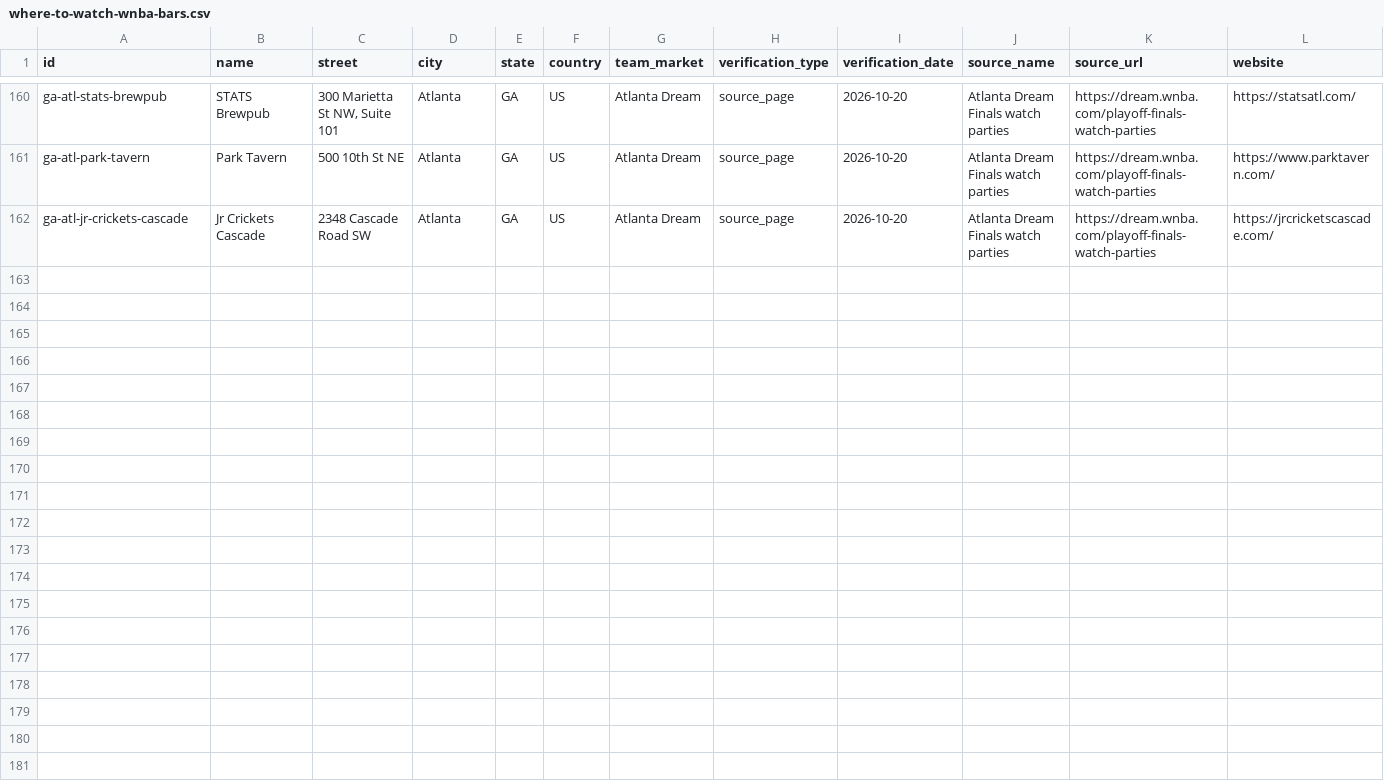
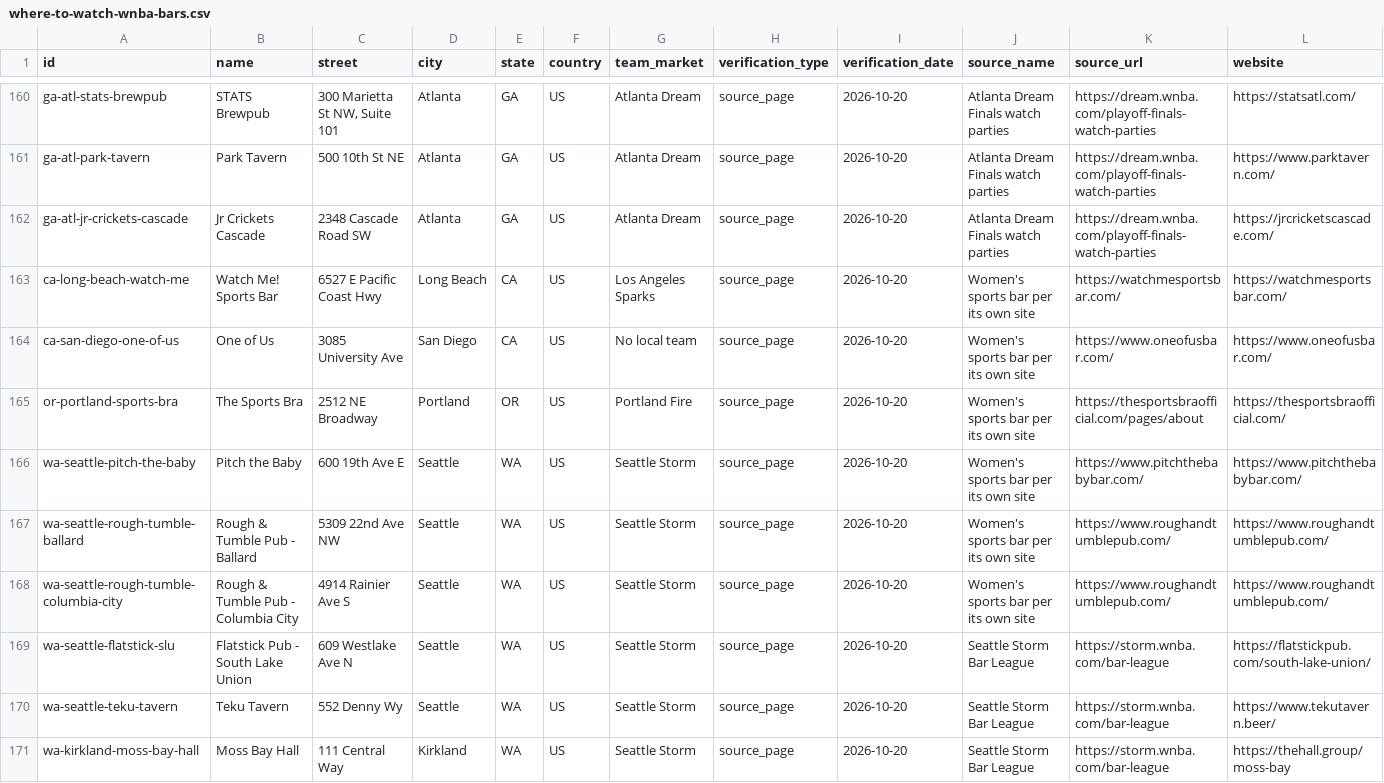
Before and after one commit to ryanmoalemi/fullcourtbuckets, a CSV file: wnba/where-to-watch/where-to-watch-wnba-bars.csv, drawn as a sheet; only a part is shown, gaps mark what is left out; rows hold the shown columns only; the diff names each change by its address in the sheet, - before the commit and + after, or states it on an @@ line.

```diff
--- a/wnba/where-to-watch/where-to-watch-wnba-bars.csv
+++ b/wnba/where-to-watch/where-to-watch-wnba-bars.csv
+row 163: ca-long-beach-watch-me | Watch Me! Sports Bar | 6527 E Pacific Coast Hwy | Long Beach | CA | US | Los Angeles Sparks | source_page | 2026-10-20 | Women's sports bar per its own site | https://watchmesportsbar.com/ | https://watchmesportsbar.com/
+row 164: ca-san-diego-one-of-us | One of Us | 3085 University Ave | San Diego | CA | US | No local team | source_page | 2026-10-20 | Women's sports bar per its own site | https://www.oneofusbar.com/ | https://www.oneofusbar.com/
+row 165: or-portland-sports-bra | The Sports Bra | 2512 NE Broadway | Portland | OR | US | Portland Fire | source_page | 2026-10-20 | Women's sports bar per its own site | https://thesportsbraofficial.com/pages/about | https://thesportsbraofficial.com/
+row 166: wa-seattle-pitch-the-baby | Pitch the Baby | 600 19th Ave E | Seattle | WA | US | Seattle Storm | source_page | 2026-10-20 | Women's sports bar per its own site | https://www.pitchthebabybar.com/ | https://www.pitchthebabybar.com/
+row 167: wa-seattle-rough-tumble-ballard | Rough & Tumble Pub - Ballard | 5309 22nd Ave NW | Seattle | WA | US | Seattle Storm | source_page | 2026-10-20 | Women's sports bar per its own site | https://www.roughandtumblepub.com/ | https://www.roughandtumblepub.com/
+row 168: wa-seattle-rough-tumble-columbia-city | Rough & Tumble Pub - Columbia City | 4914 Rainier Ave S | Seattle | WA | US | Seattle Storm | source_page | 2026-10-20 | Women's sports bar per its own site | https://www.roughandtumblepub.com/ | https://www.roughandtumblepub.com/
+row 169: wa-seattle-flatstick-slu | Flatstick Pub - South Lake Union | 609 Westlake Ave N | Seattle | WA | US | Seattle Storm | source_page | 2026-10-20 | Seattle Storm Bar League | https://storm.wnba.com/bar-league | https://flatstickpub.com/south-lake-union/
+row 170: wa-seattle-teku-tavern | Teku Tavern | 552 Denny Wy | Seattle | WA | US | Seattle Storm | source_page | 2026-10-20 | Seattle Storm Bar League | https://storm.wnba.com/bar-league | https://www.tekutavern.beer/
+row 171: wa-kirkland-moss-bay-hall | Moss Bay Hall | 111 Central Way | Kirkland | WA | US | Seattle Storm | source_page | 2026-10-20 | Seattle Storm Bar League | https://storm.wnba.com/bar-league | https://thehall.group/moss-bay
```
Also changed, not shown: data/where-to-watch-bars.csv, 11 other files.
